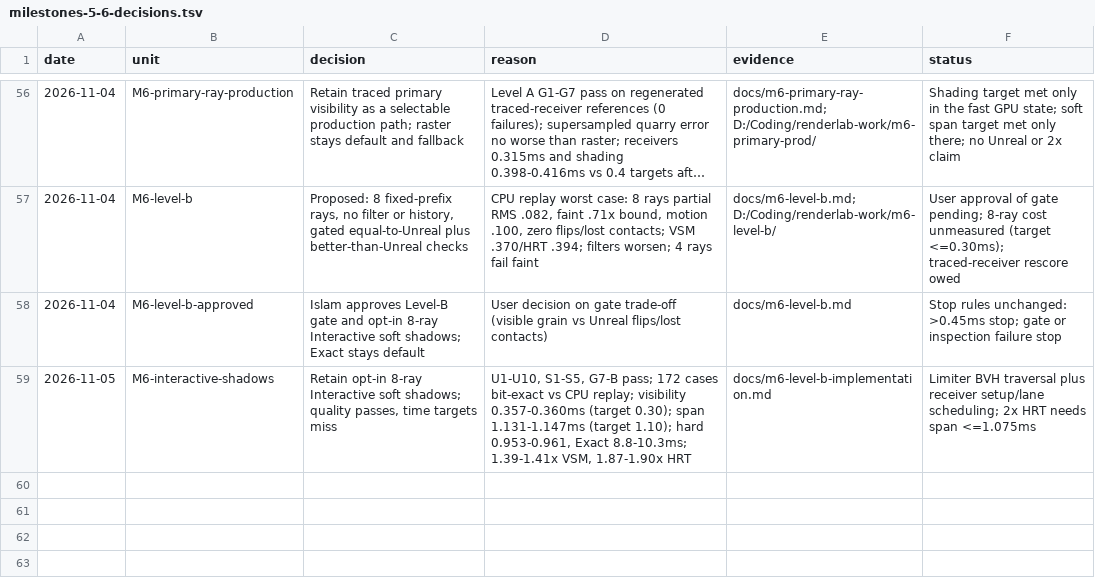
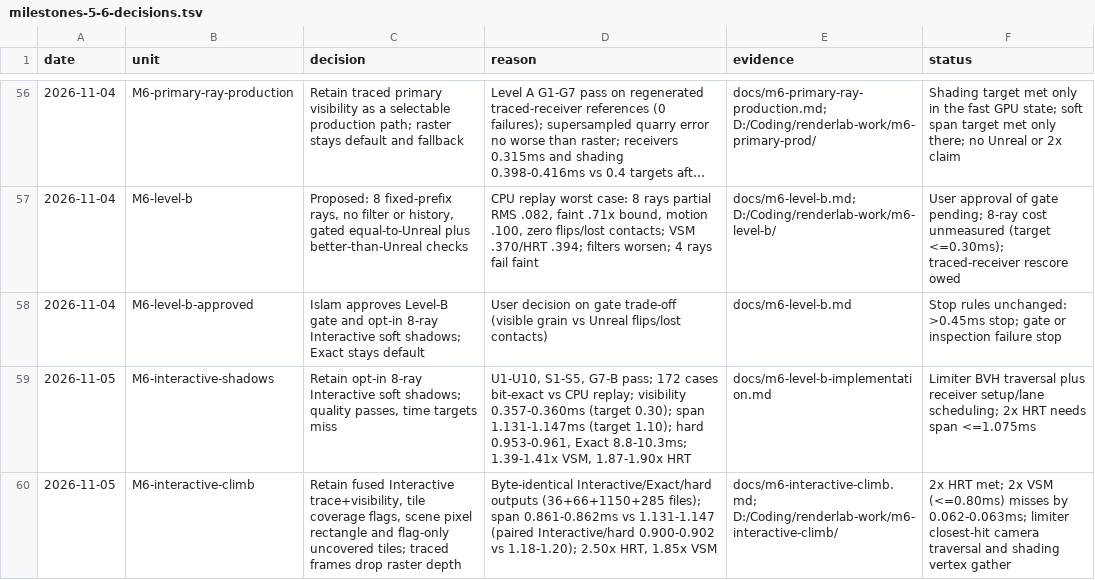
Before and after one commit to Ara-Engine/renderlab, a TSV file: docs/milestones-5-6-decisions.tsv, drawn as a sheet; only a part is shown, gaps mark what is left out; long unchanged cells end in …; the diff names each change by its address in the sheet, - before the commit and + after, or states it on an @@ line.

Commit message:
Fuse Interactive soft-shadow visibility into the camera-ray pass
Interactive traced frames now trace each pixel's closest hit and its eight
shadow directions in one dispatch, with the receiver in registers. Per-tile
coverage flags let uncovered 8x4 tiles skip hit-record and count writes and
let Interactive shading clear them without reading records. A conservative
projected scene rectangle skips camera rays that cannot reach any placement.
Traced frames no longer allocate the raster depth target.

Interactive, Exact and hard outputs are byte-identical to the gated
checkpoint. On the quarry at 1x the Interactive span falls from
1.131-1.147 ms to 0.861-0.862 ms (paired Interactive/hard 0.900-0.902),
2.50x Unreal HRT and 1.85x VSM. The 2x VSM stretch misses by 0.062-0.063 ms.
traced_limits now requires two acceleration structures per shader stage.
Record: docs/m6-interactive-climb.md.

```diff
--- a/docs/milestones-5-6-decisions.tsv
+++ b/docs/milestones-5-6-decisions.tsv
+row 60: 2026-11-05 | M6-interactive-climb | Retain fused Interactive trace+visibility, tile coverage flags, scene pixel rectangle and flag-only uncovered tiles; traced frames drop raster depth | Byte-identical Interactive/Exact/hard outputs (36+66+1150+285 files); span 0.861-0.862ms vs 1.131-1.147 (paired Interactive/hard 0.900-0.902 vs 1.18-1.20); 2.50x HRT, 1.85x VSM | docs/m6-interactive-climb.md; D:/Coding/renderlab-work/m6-interactive-climb/ | 2x HRT met; 2x VSM (<=0.80ms) misses by 0.062-0.063ms; limiter closest-hit camera traversal and shading vertex gather
```
Also changed, not shown: 17 other files.
